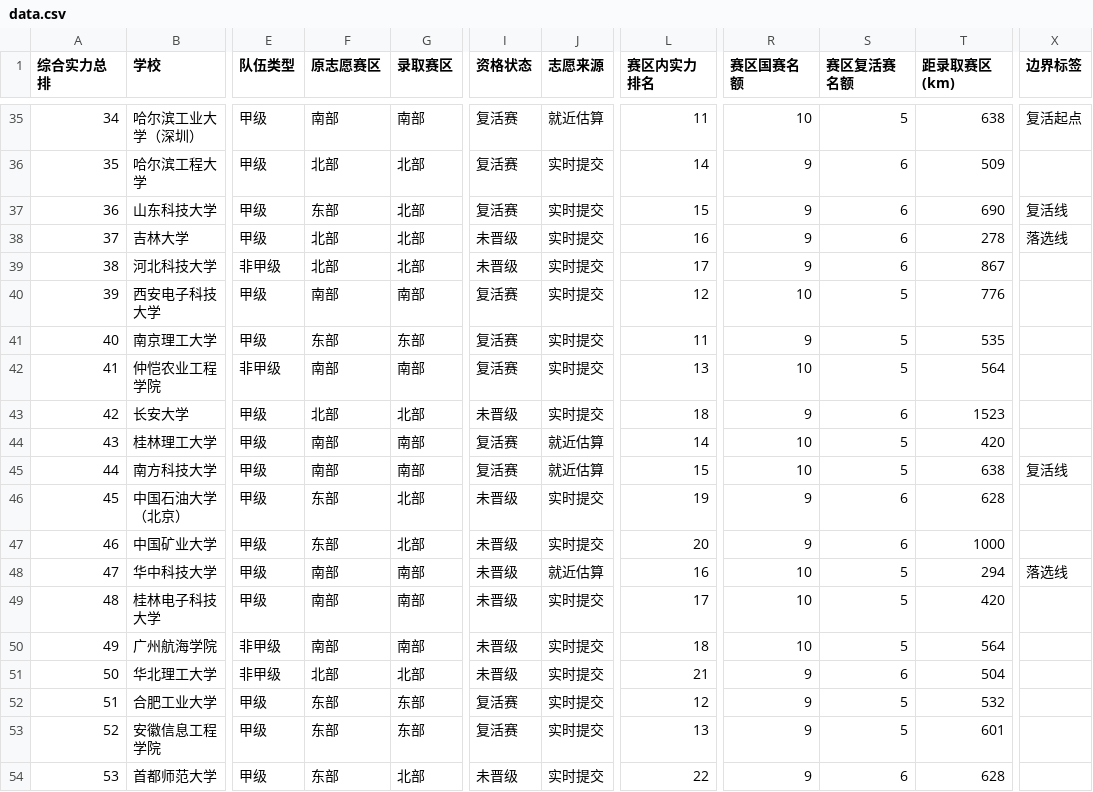
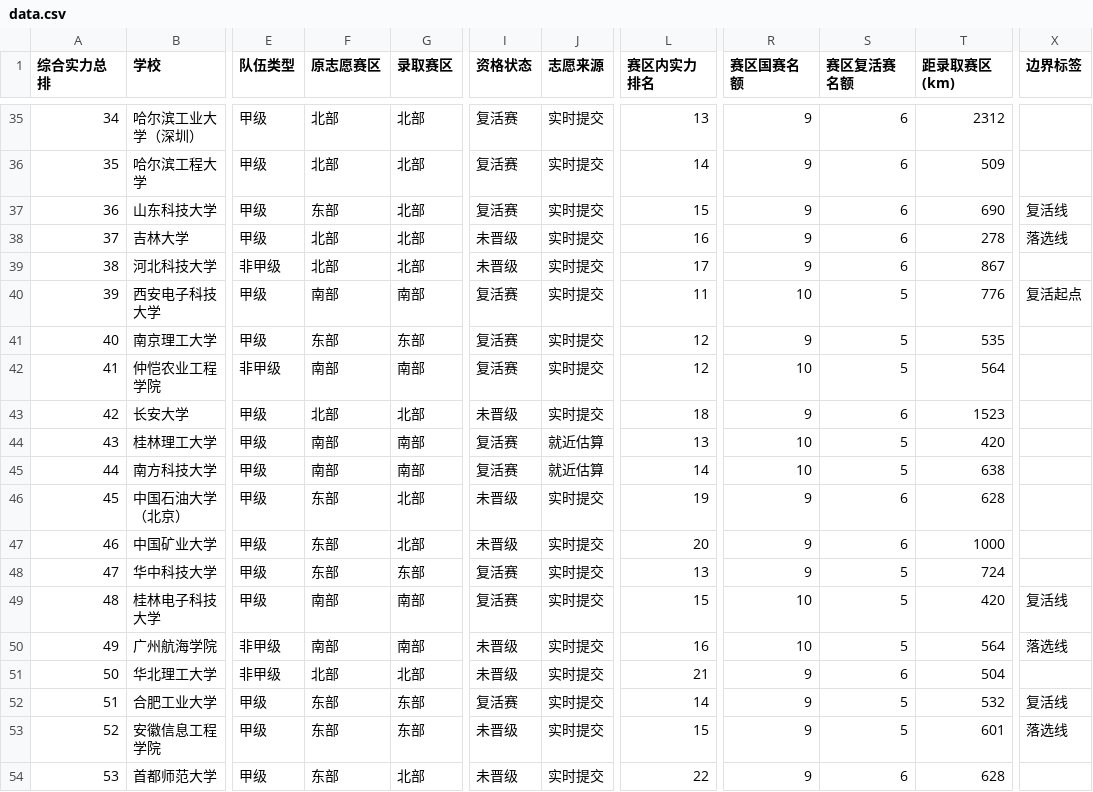
Before and after one commit to mqqqishere/RMUC2026-Registration-Dashboard, a CSV file: docs/data.csv, drawn as a sheet; only a part is shown, gaps mark what is left out; the diff covers the shown part only; the diff names each change by its address in the sheet, - before the commit and + after, or states it on an @@ line.

```diff
--- a/docs/data.csv
+++ b/docs/data.csv
-F35 (原志愿赛区): 南部
+F35 (原志愿赛区): 北部
-G35 (录取赛区): 南部
+G35 (录取赛区): 北部
-J35 (志愿来源): 就近估算
+J35 (志愿来源): 实时提交
-L35 (赛区内实力排名): 11
+L35 (赛区内实力排名): 13
-R35 (赛区国赛名额): 10
+R35 (赛区国赛名额): 9
-S35 (赛区复活赛名额): 5
+S35 (赛区复活赛名额): 6
-T35 (距录取赛区(km)): 638
+T35 (距录取赛区(km)): 2312
-X35 (边界标签): 复活起点
+X35 (边界标签): (empty)
-L40 (赛区内实力排名): 12
+L40 (赛区内实力排名): 11
-X40 (边界标签): (empty)
+X40 (边界标签): 复活起点
-L41 (赛区内实力排名): 11
+L41 (赛区内实力排名): 12
-L42 (赛区内实力排名): 13
+L42 (赛区内实力排名): 12
-L44 (赛区内实力排名): 14
+L44 (赛区内实力排名): 13
-L45 (赛区内实力排名): 15
+L45 (赛区内实力排名): 14
-X45 (边界标签): 复活线
+X45 (边界标签): (empty)
-F48 (原志愿赛区): 南部
+F48 (原志愿赛区): 东部
-G48 (录取赛区): 南部
+G48 (录取赛区): 东部
-I48:I49 (资格状态): 未晋级
+I48:I49 (资格状态): 复活赛
-J48 (志愿来源): 就近估算
+J48 (志愿来源): 实时提交
-L48 (赛区内实力排名): 16
+L48 (赛区内实力排名): 13
-R48 (赛区国赛名额): 10
+R48 (赛区国赛名额): 9
-T48 (距录取赛区(km)): 294
+T48 (距录取赛区(km)): 724
-X48 (边界标签): 落选线
+X48 (边界标签): (empty)
-L49 (赛区内实力排名): 17
+L49 (赛区内实力排名): 15
-X49 (边界标签): (empty)
+X49 (边界标签): 复活线
-L50 (赛区内实力排名): 18
+L50 (赛区内实力排名): 16
-X50 (边界标签): (empty)
+X50 (边界标签): 落选线
-L52 (赛区内实力排名): 12
+L52 (赛区内实力排名): 14
-X52 (边界标签): (empty)
+X52 (边界标签): 复活线
-I53 (资格状态): 复活赛
+I53 (资格状态): 未晋级
-L53 (赛区内实力排名): 13
+L53 (赛区内实力排名): 15
-X53 (边界标签): (empty)
+X53 (边界标签): 落选线
```
Also changed, not shown: 78 edited cells elsewhere in this file, 2 other files.
